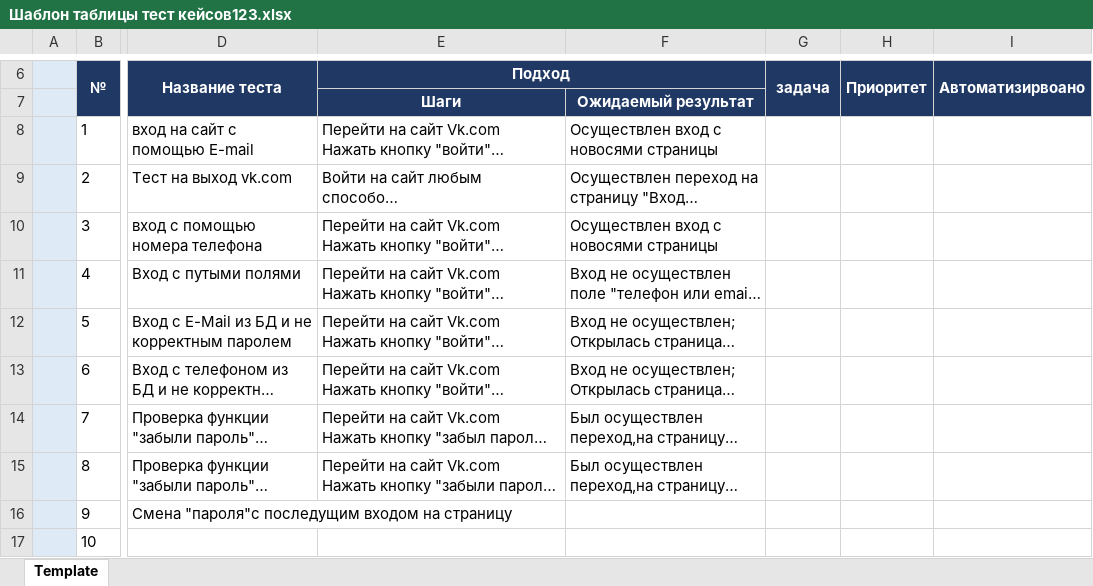
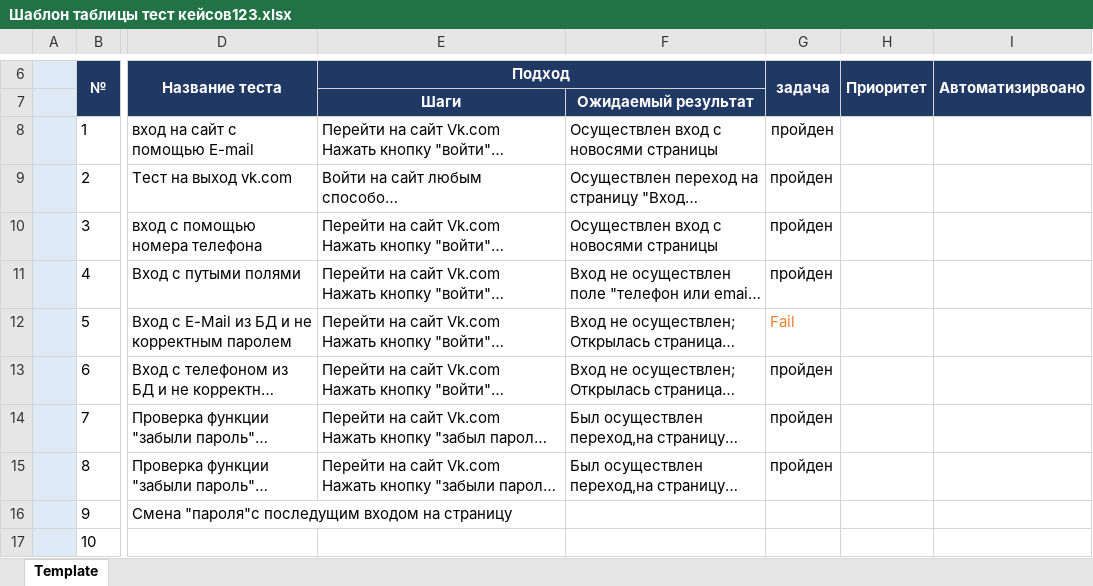
Before and after one commit to Tes1010Test/MyFirst-Repo, an Excel workbook: Шаблон таблицы тест кейсов123.xlsx, sheet Template, drawn as a sheet; only a part is shown, gaps mark what is left out; long unchanged cells end in …; values as stored, in another font and other column widths than the file's, no borders; the diff names each change by its address in the sheet, - before the commit and + after, or states it on an @@ line.

Commit message:
Тестирование 24.06
Прошел тест с 1 по 10 включительно,9 пройдено 1 не выполнен.

```diff
--- a/Шаблон таблицы тест кейсов123.xlsx (sheet Template)
+++ b/Шаблон таблицы тест кейсов123.xlsx (sheet Template)
-G8:G11: (empty)
+G8:G11: пройден
-G12: (empty)
+G12: Fail
-G13:G15: (empty)
+G13:G15: пройден
```
